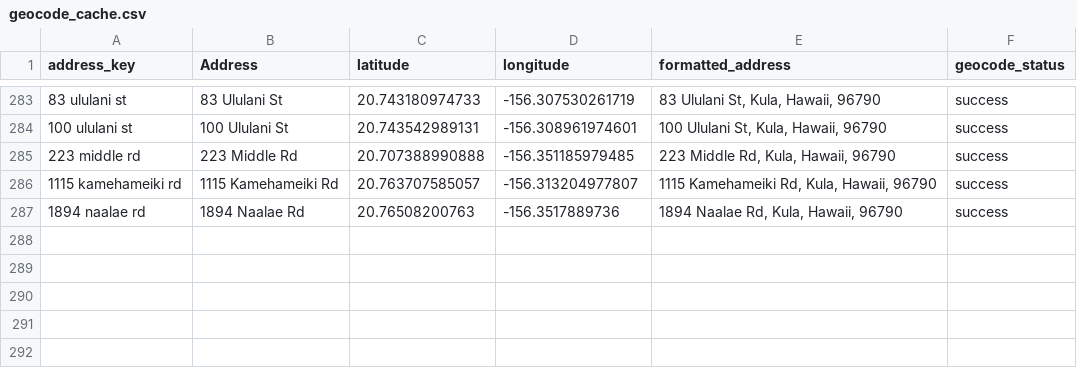
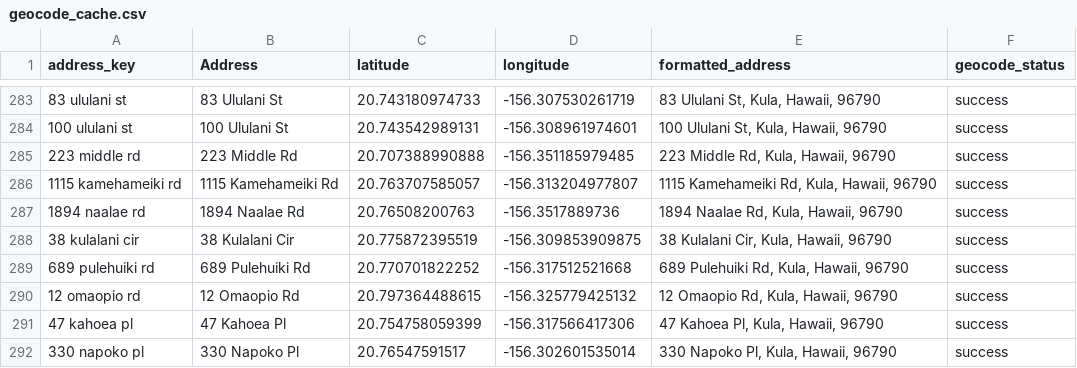
Before and after one commit to elimsmith4/malamakula, a CSV file: geocode_cache.csv, drawn as a sheet; only a part is shown, gaps mark what is left out.

```diff
--- a/geocode_cache.csv
+++ b/geocode_cache.csv
@@ -287 +287,6 @@ address_key,Address,latitude,longitude,formatted_address,geocode_status
 1894 naalae rd,1894 Naalae Rd,20.76508200763,-156.3517889736,"1894 Naalae Rd, Kula, Hawaii, 96790",success
+38 kulalani cir,38 Kulalani Cir,20.775872395519,-156.309853909875,"38 Kulalani Cir, Kula, Hawaii, 96790",success
+689 pulehuiki rd,689 Pulehuiki Rd,20.770701822252,-156.317512521668,"689 Pulehuiki Rd, Kula, Hawaii, 96790",success
+12 omaopio rd,12 Omaopio Rd,20.797364488615,-156.325779425132,"12 Omaopio Rd, Kula, Hawaii, 96790",success
+47 kahoea pl,47 Kahoea Pl,20.754758059399,-156.317566417306,"47 Kahoea Pl, Kula, Hawaii, 96790",success
+330 napoko pl,330 Napoko Pl,20.76547591517,-156.302601535014,"330 Napoko Pl, Kula, Hawaii, 96790",success
```
Also changed, not shown: docs/malama_kula_geocoded.csv, 4 other files.
